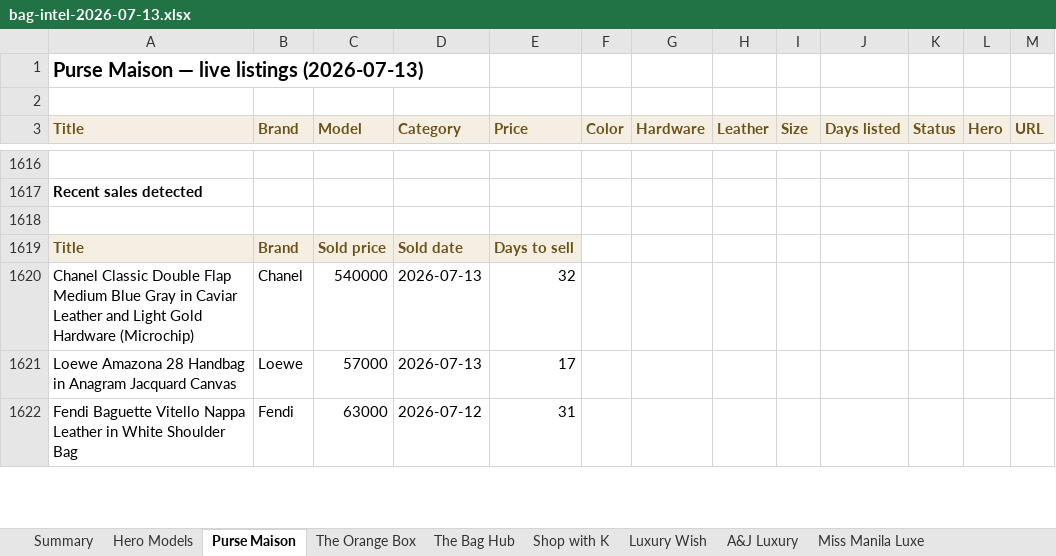
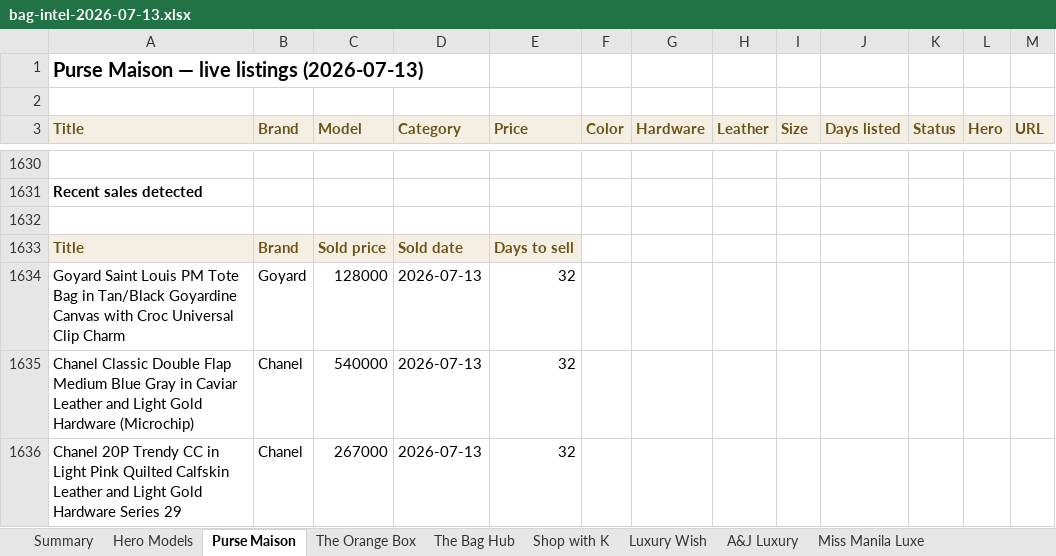
Before and after one commit to rbbincal-cpu/bag-intel, an Excel workbook: exports/bag-intel-2026-07-13.xlsx, sheet Purse Maison, drawn as a sheet; only a part is shown, gaps mark what is left out; the shorter side is filled out with more unchanged rows; values as stored, in another font and other column widths than the file's, no borders; the diff covers the shown part only; the diff names each change by its address in the sheet, - before the commit and + after, or states it on an @@ line.

```diff
--- a/exports/bag-intel-2026-07-13.xlsx (sheet Purse Maison)
+++ b/exports/bag-intel-2026-07-13.xlsx (sheet Purse Maison)
+row 1634: Goyard Saint Louis PM Tote Bag in Tan/Black Goyardine Canvas with Croc Universal Clip Charm | Goyard | 128000 | 2026-07-13 | 32
+row 1636: Chanel 20P Trendy CC in Light Pink Quilted Calfskin Leather and Light Gold Hardware Series 29 | Chanel | 267000 | 2026-07-13 | 32
```
Also changed, not shown: 22 added rows and 10 removed rows elsewhere in this sheet, sheet Miss Manila Luxe, sheet The Bag Hub, sheet Luxury Wish, sheet Summary, sheet Canone Bags Prime, sheet Hero Models, 1 more sheet, 2 other files.
